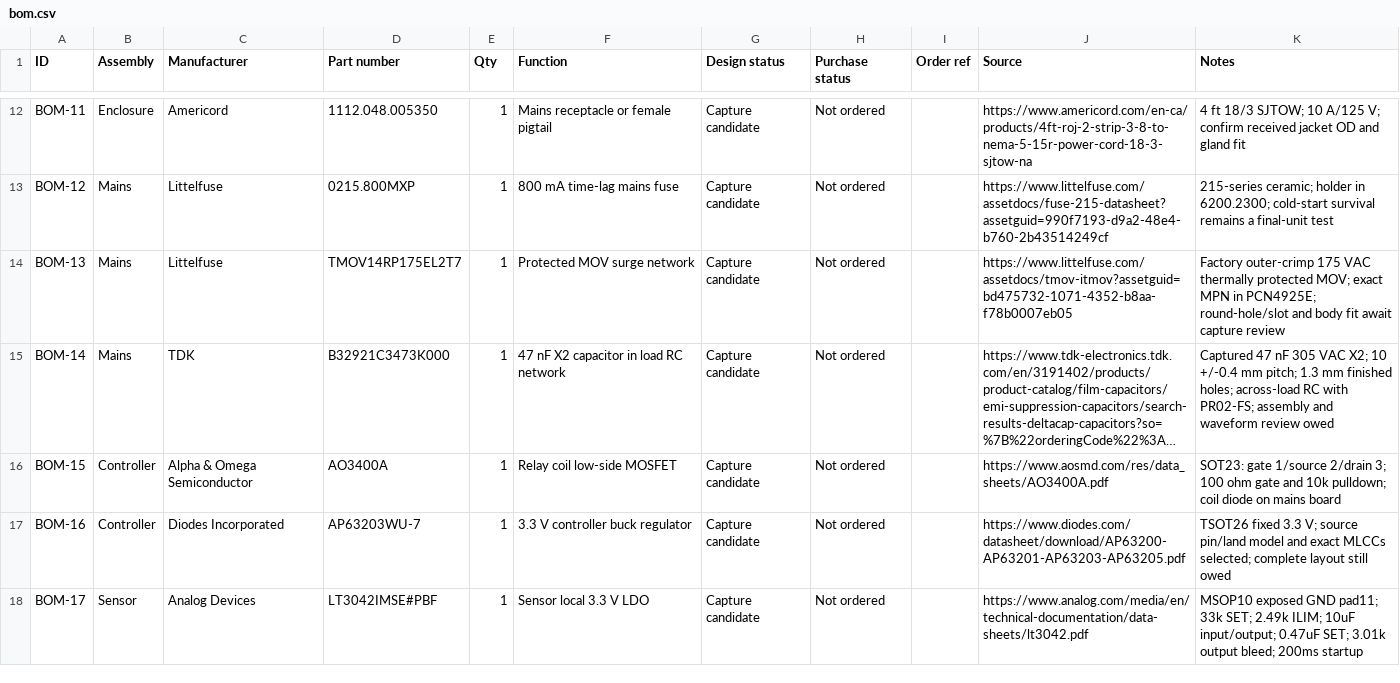
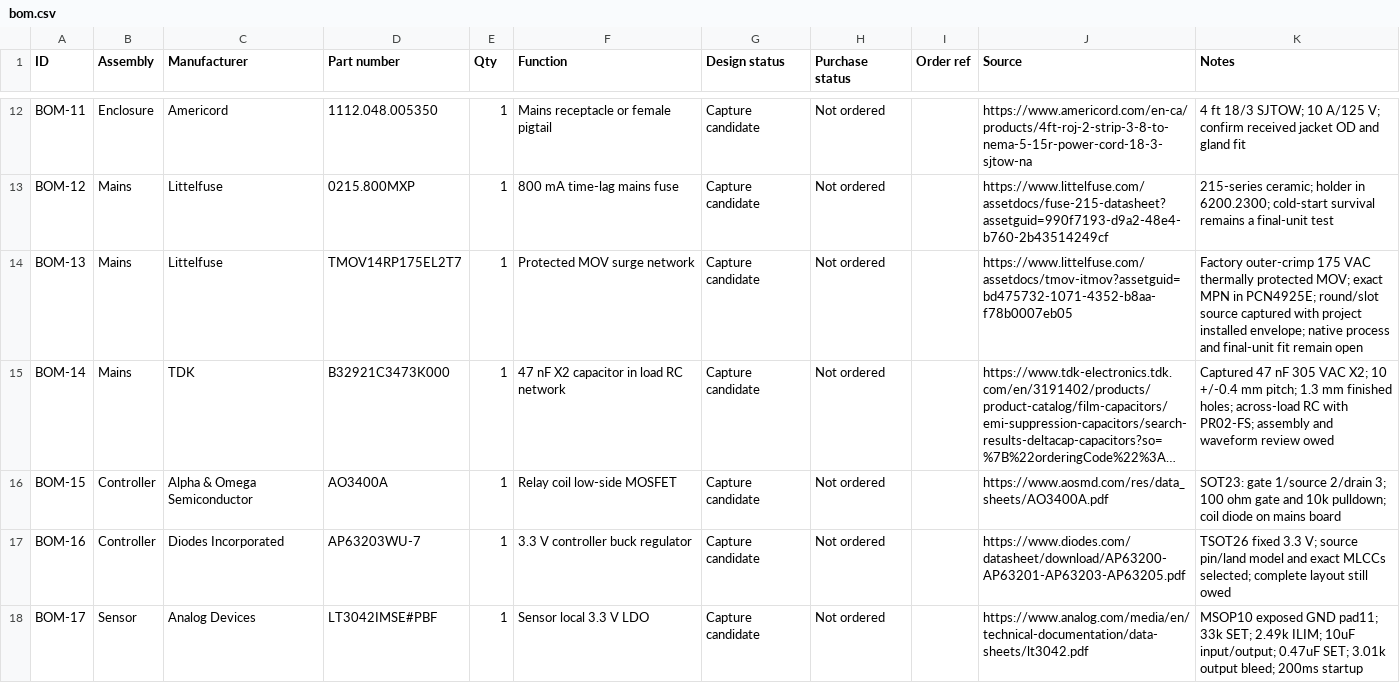
Before and after one commit to micthiesen/crystal-shim, a CSV file: bom/bom.csv, drawn as a sheet; only a part is shown, gaps mark what is left out; long unchanged cells end in …; the diff names each change by its address in the sheet, - before the commit and + after, or states it on an @@ line.

Commit message:
Integrate the complete mains circuit and MOV assembly contract

```diff
--- a/bom/bom.csv
+++ b/bom/bom.csv
-K14 (Notes): …in PCN4925E; round-hole/slot and body fit await capture review
+K14 (Notes): …in PCN4925E; round/slot source captured with project installed envelope; native process and final-unit fit remain open
```
Also changed, not shown: 21 other files.
